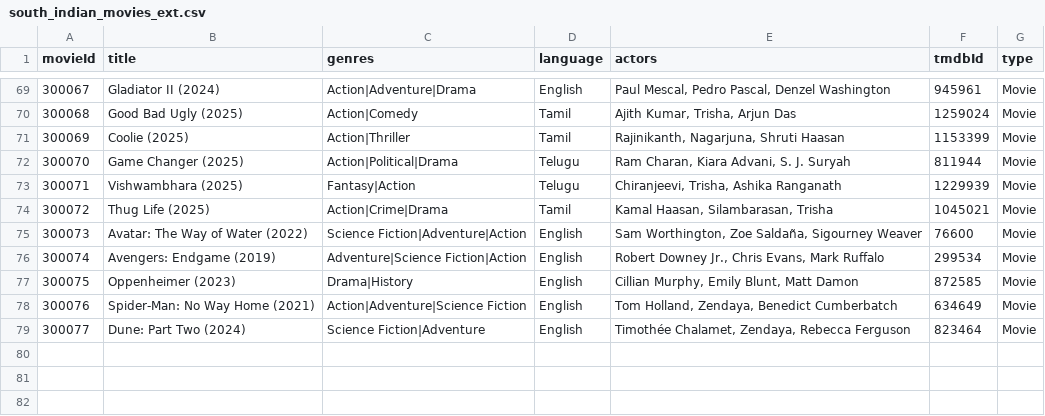
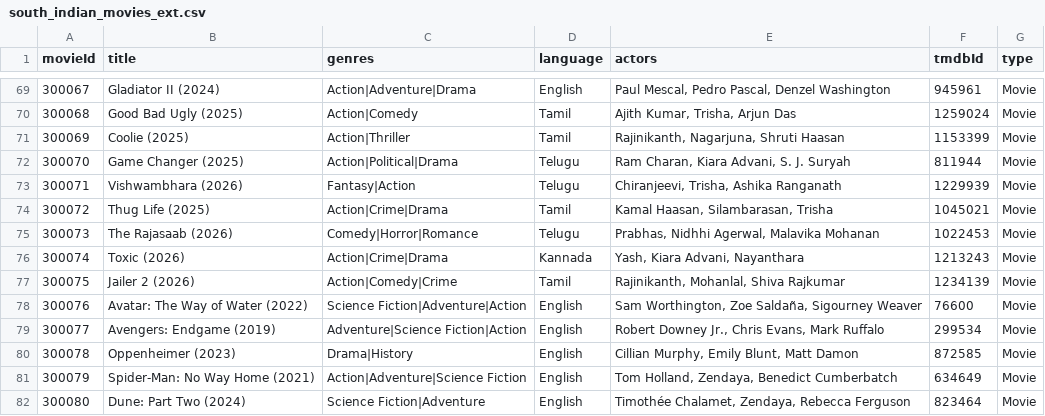
Before and after one commit to SAILESH2508/movie-recommender, a CSV file: data/raw/south_indian_movies_ext.csv, drawn as a sheet; only a part is shown, gaps mark what is left out; addresses are those after the commit; the diff names each change by its address in the sheet, - before the commit and + after, or states it on an @@ line.

Commit message:
feat: add 2026 current year movies & series, and fix dialog details NameError

```diff
--- a/data/raw/south_indian_movies_ext.csv
+++ b/data/raw/south_indian_movies_ext.csv
-B73 (title): Vishwambhara (2025)
+B73 (title): Vishwambhara (2026)
+row 75: 300073 | The Rajasaab (2026) | Comedy|Horror|Romance | Telugu | Prabhas, Nidhhi Agerwal, Malavika Mohanan | 1022453 | Movie
+row 76: 300074 | Toxic (2026) | Action|Crime|Drama | Kannada | Yash, Kiara Advani, Nayanthara | 1213243 | Movie
+row 77: 300075 | Jailer 2 (2026) | Action|Comedy|Crime | Tamil | Rajinikanth, Mohanlal, Shiva Rajkumar | 1234139 | Movie
@@ column A (movieId) renumbered from row 78 down @@
```
Also changed, not shown: 4 other files.
